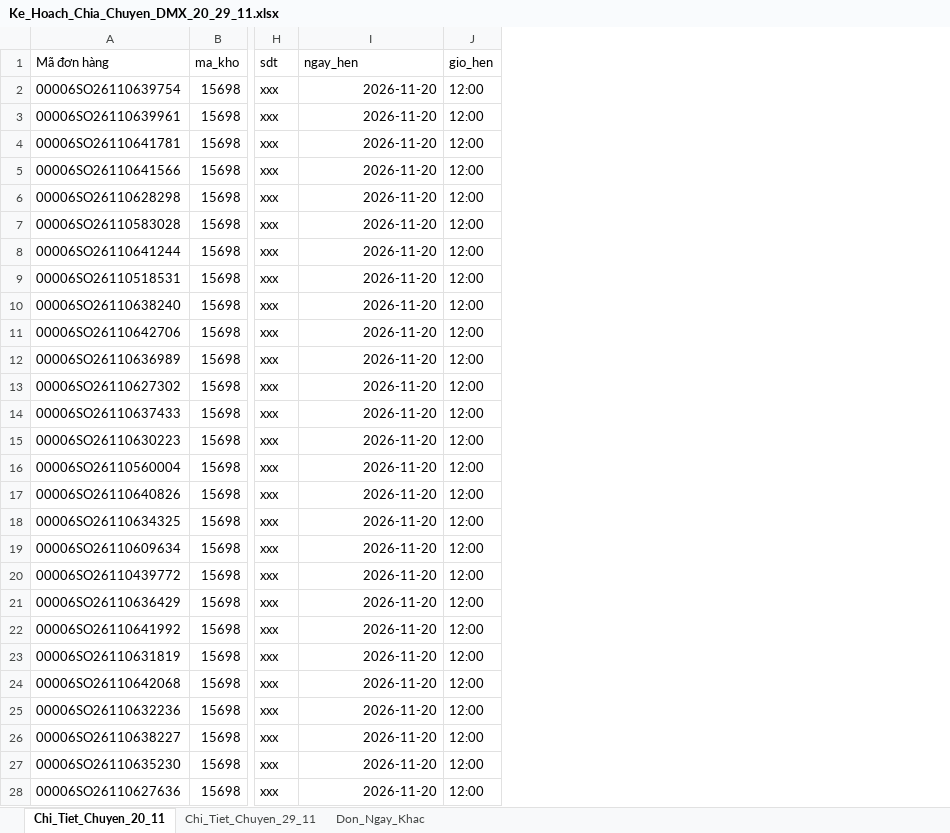
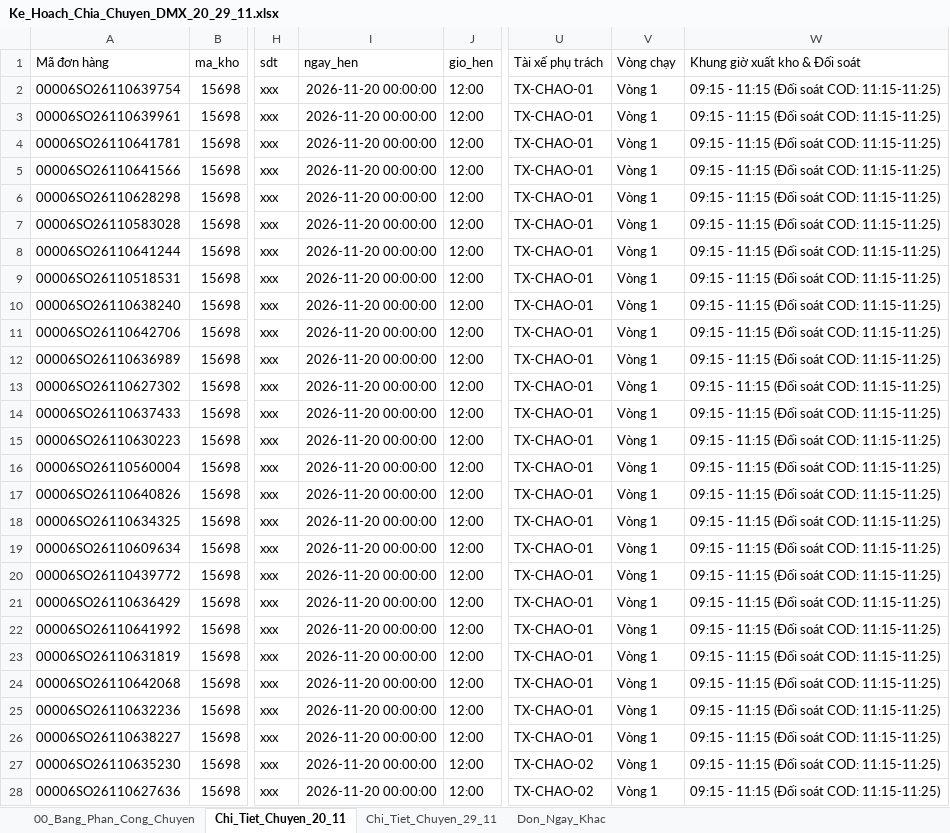
Before and after one commit to Khanhsnef/pulucowork, an Excel workbook: Ke_Hoach_Chia_Chuyen_DMX_20_29_11.xlsx, sheet Chi_Tiet_Chuyen_20_11, drawn as a sheet; only a part is shown, gaps mark what is left out; values as stored, in another font and other column widths than the file's, no borders; the diff covers the shown part only; the diff names each change by its address in the sheet, - before the commit and + after, or states it on an @@ line.

Commit message:
auto-sync: Ke_Hoach_Chia_Chuyen_DMX_20_29_11.xlsx

```diff
--- a/Ke_Hoach_Chia_Chuyen_DMX_20_29_11.xlsx (sheet Chi_Tiet_Chuyen_20_11)
+++ b/Ke_Hoach_Chia_Chuyen_DMX_20_29_11.xlsx (sheet Chi_Tiet_Chuyen_20_11)
+sheet tab: 00_Bang_Phan_Cong_Chuyen
+column U (Tài xế phụ trách), rows 2-28: TX-CHAO-01 | TX-CHAO-01 | TX-CHAO-01 | TX-CHAO-01 | TX-CHAO-01 | TX-CHAO-01 | TX-CHAO-01 | TX-CHAO-01 | TX-CHAO-01 | TX-CHAO-01 | TX-CHAO-01 | TX-CHAO-01 | TX-CHAO-01 | TX-CHAO-01 | TX-CHAO-01 | TX-CHAO-01 | TX-CHAO-01 | TX-CHAO-01 | TX-CHAO-01 | TX-CHAO-01 | TX-CHAO-01 | TX-CHAO-01 | TX-CHAO-01 | TX-CHAO-01 | TX-CHAO-01 | TX-CHAO-02 | TX-CHAO-02
+column V (Vòng chạy), rows 2-28: all Vòng 1
+column W (Khung giờ xuất kho & Đối soát), rows 2-28: all 09:15 - 11:15 (Đối soát COD: 11:15-11:25)
-I2:I28 (ngay_hen): 2026-11-20
+I2:I28 (ngay_hen): 2026-11-20 00:00:00
```
Also changed, not shown: 856 edited cells elsewhere in this sheet, sheet Chi_Tiet_Chuyen_29_11, sheet Don_Ngay_Khac.
